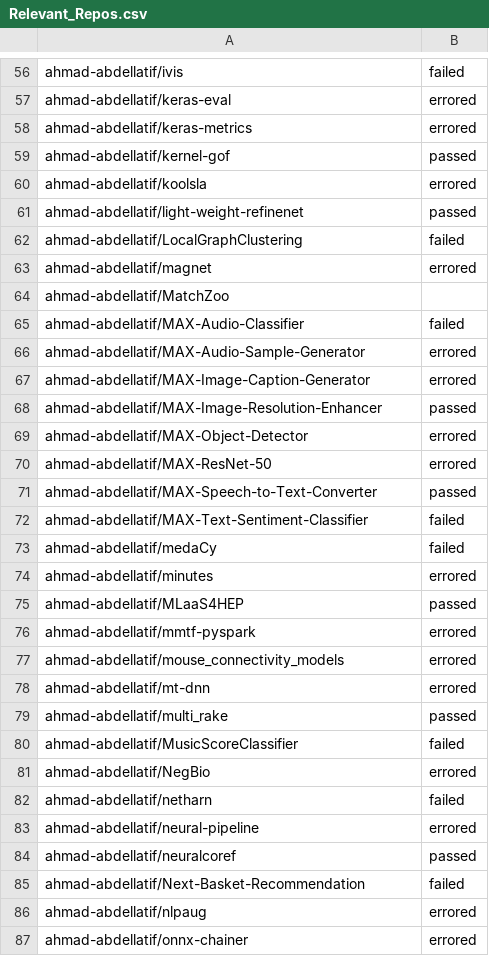
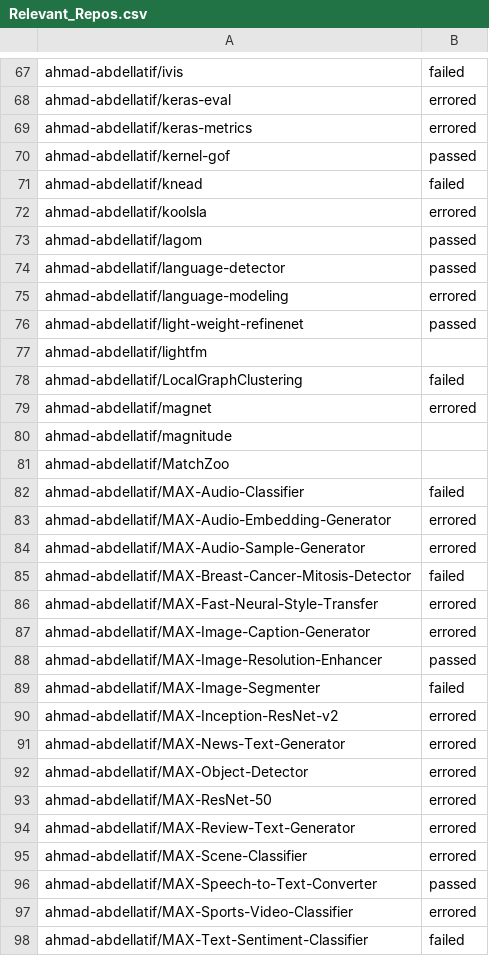
Before and after one commit to mrsumitbd/variability-ci-cd-ml, a CSV file: Relevant_Repos.csv, drawn as a sheet; only a part is shown, gaps mark what is left out; the shorter side is filled out with more unchanged rows; the diff covers the shown part only.

Commit message:
adding updated repo status

```diff
--- a/Relevant_Repos.csv
+++ b/Relevant_Repos.csv
@@ -59,14 +70,29 @@ ahmad-abdellatif/keras-metrics,errored
 ahmad-abdellatif/kernel-gof,passed
+ahmad-abdellatif/knead,failed
 ahmad-abdellatif/koolsla,errored
+ahmad-abdellatif/lagom,passed
+ahmad-abdellatif/language-detector,passed
+ahmad-abdellatif/language-modeling,errored
 ahmad-abdellatif/light-weight-refinenet,passed
+ahmad-abdellatif/lightfm,
 ahmad-abdellatif/LocalGraphClustering,failed
 ahmad-abdellatif/magnet,errored
+ahmad-abdellatif/magnitude,
 ahmad-abdellatif/MatchZoo,
 ahmad-abdellatif/MAX-Audio-Classifier,failed
+ahmad-abdellatif/MAX-Audio-Embedding-Generator,errored
 ahmad-abdellatif/MAX-Audio-Sample-Generator,errored
+ahmad-abdellatif/MAX-Breast-Cancer-Mitosis-Detector,failed
+ahmad-abdellatif/MAX-Fast-Neural-Style-Transfer,errored
 ahmad-abdellatif/MAX-Image-Caption-Generator,errored
 ahmad-abdellatif/MAX-Image-Resolution-Enhancer,passed
+ahmad-abdellatif/MAX-Image-Segmenter,failed
+ahmad-abdellatif/MAX-Inception-ResNet-v2,errored
+ahmad-abdellatif/MAX-News-Text-Generator,errored
 ahmad-abdellatif/MAX-Object-Detector,errored
 ahmad-abdellatif/MAX-ResNet-50,errored
+ahmad-abdellatif/MAX-Review-Text-Generator,errored
+ahmad-abdellatif/MAX-Scene-Classifier,errored
 ahmad-abdellatif/MAX-Speech-to-Text-Converter,passed
+ahmad-abdellatif/MAX-Sports-Video-Classifier,errored
 ahmad-abdellatif/MAX-Text-Sentiment-Classifier,failed
```
Also changed, not shown: 42 added rows elsewhere in this file, 1 other file.
